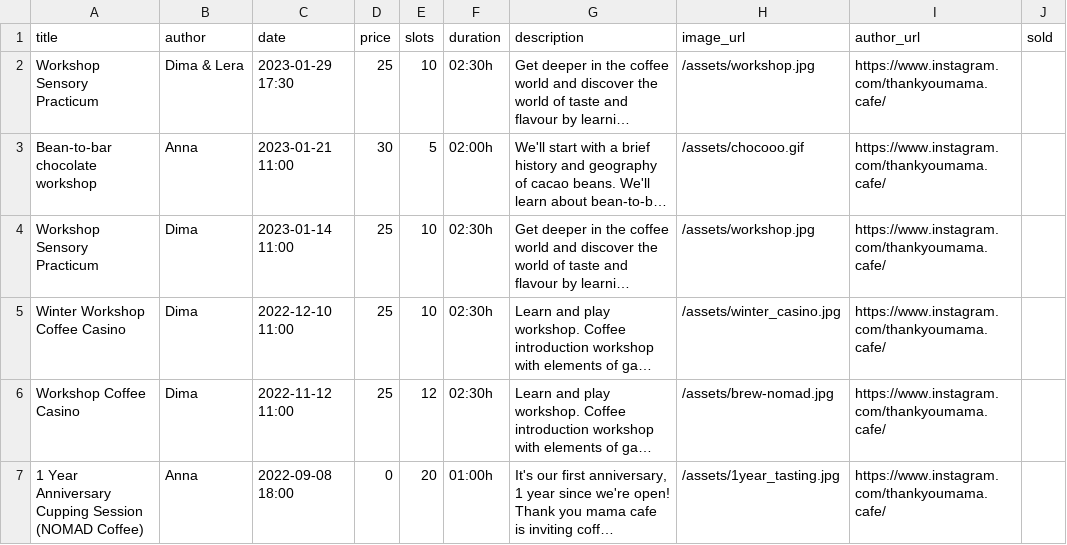
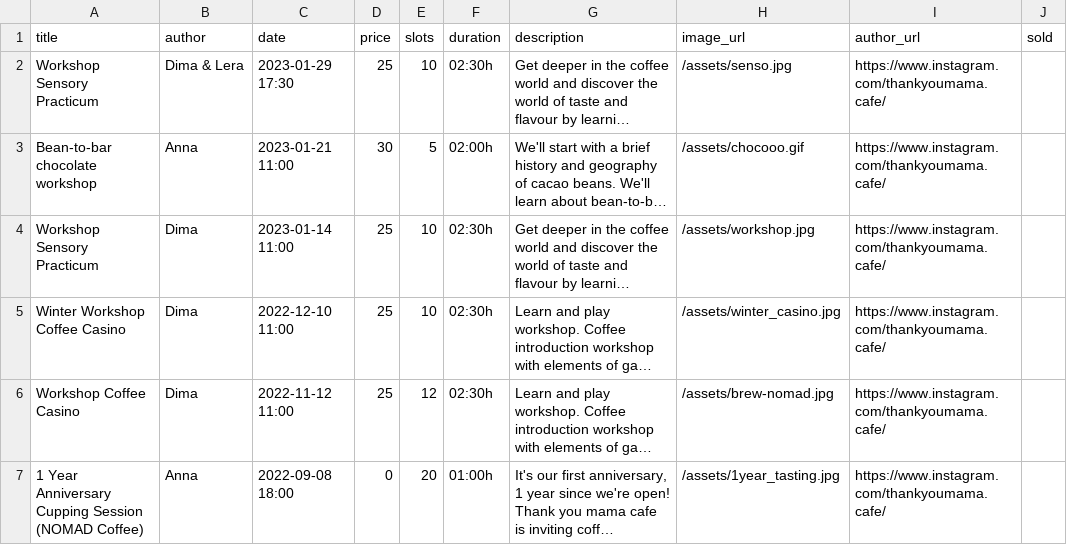
Before and after one commit to thankyoumama/website, a CSV file: _data/events.csv, drawn as a sheet; only a part is shown; long unchanged cells end in …; the diff names each change by its address in the sheet, - before the commit and + after, or states it on an @@ line.

Commit message:
Updated latest event pic.

```diff
--- a/_data/events.csv
+++ b/_data/events.csv
-H2 (image_url): /assets/workshop.jpg
+H2 (image_url): /assets/senso.jpg
```
Also changed, not shown: 1 other file.
